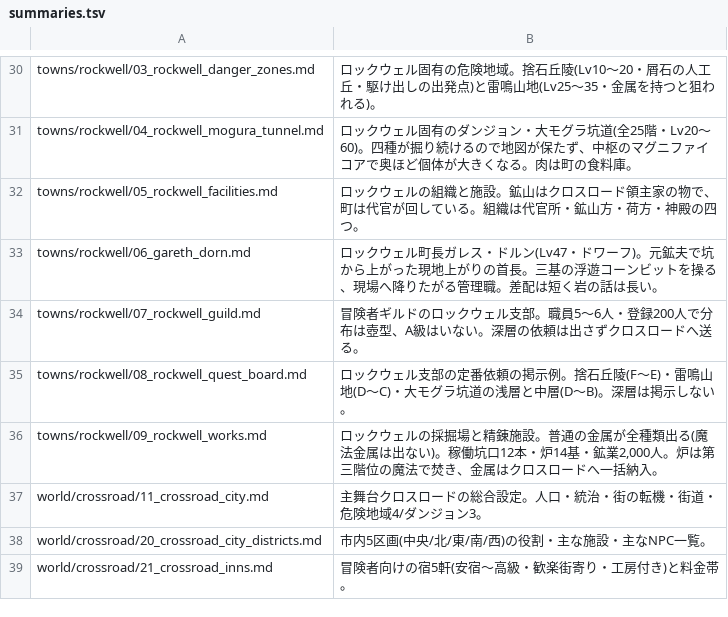
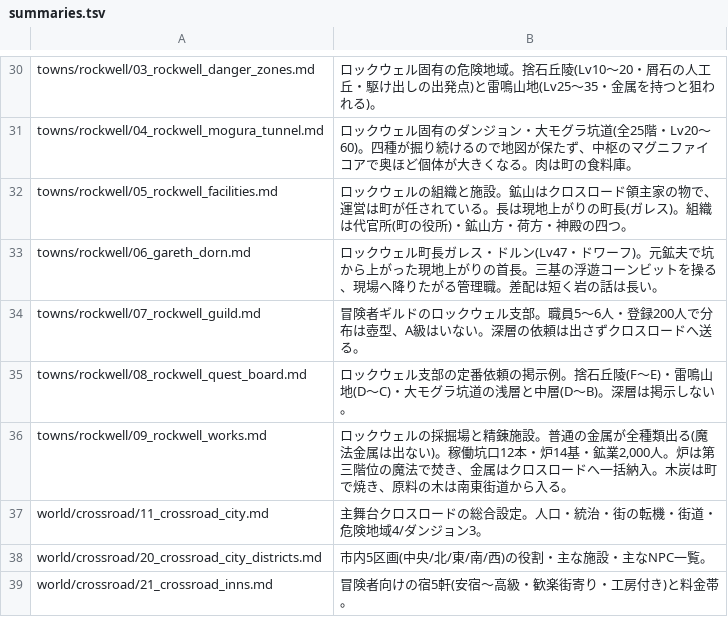
Before and after one commit to akisumann/123, a TSV file: tools/summaries.tsv, drawn as a sheet; only a part is shown, gaps mark what is left out.

```diff
--- a/tools/summaries.tsv
+++ b/tools/summaries.tsv
@@ -31,3 +31,3 @@ towns/rockwell/03_rockwell_danger_zones.md	ロックウェル固有の危険地
 towns/rockwell/04_rockwell_mogura_tunnel.md	ロックウェル固有のダンジョン・大モグラ坑道(全25階・Lv20〜60)。四種が掘り続けるので地図が保たず、中枢のマグニファイコアで奥ほど個体が大きくなる。肉は町の食料庫。
-towns/rockwell/05_rockwell_facilities.md	ロックウェルの組織と施設。鉱山はクロスロード領主家の物で、町は代官が回している。組織は代官所・鉱山方・荷方・神殿の四つ。
+towns/rockwell/05_rockwell_facilities.md	ロックウェルの組織と施設。鉱山はクロスロード領主家の物で、運営は町が任されている。長は現地上がりの町長(ガレス)。組織は代官所(町の役所)・鉱山方・荷方・神殿の四つ。
 towns/rockwell/06_gareth_dorn.md	ロックウェル町長ガレス・ドルン(Lv47・ドワーフ)。元鉱夫で坑から上がった現地上がりの首長。三基の浮遊コーンビットを操る、現場へ降りたがる管理職。差配は短く岩の話は長い。
@@ -35,3 +35,3 @@ towns/rockwell/07_rockwell_guild.md	冒険者ギルドのロックウェル支
 towns/rockwell/08_rockwell_quest_board.md	ロックウェル支部の定番依頼の掲示例。捨石丘陵(F〜E)・雷鳴山地(D〜C)・大モグラ坑道の浅層と中層(D〜B)。深層は掲示しない。
-towns/rockwell/09_rockwell_works.md	ロックウェルの採掘場と精錬施設。普通の金属が全種類出る(魔法金属は出ない)。稼働坑口12本・炉14基・鉱業2,000人。炉は第三階位の魔法で焚き、金属はクロスロードへ一括納入。
+towns/rockwell/09_rockwell_works.md	ロックウェルの採掘場と精錬施設。普通の金属が全種類出る(魔法金属は出ない)。稼働坑口12本・炉14基・鉱業2,000人。炉は第三階位の魔法で焚き、金属はクロスロードへ一括納入。木炭は町で焼き、原料の木は南東街道から入る。
 world/crossroad/11_crossroad_city.md	主舞台クロスロードの総合設定。人口・統治・街の転機・街道・危険地域4/ダンジョン3。
```
Also changed, not shown: 4 other files.
